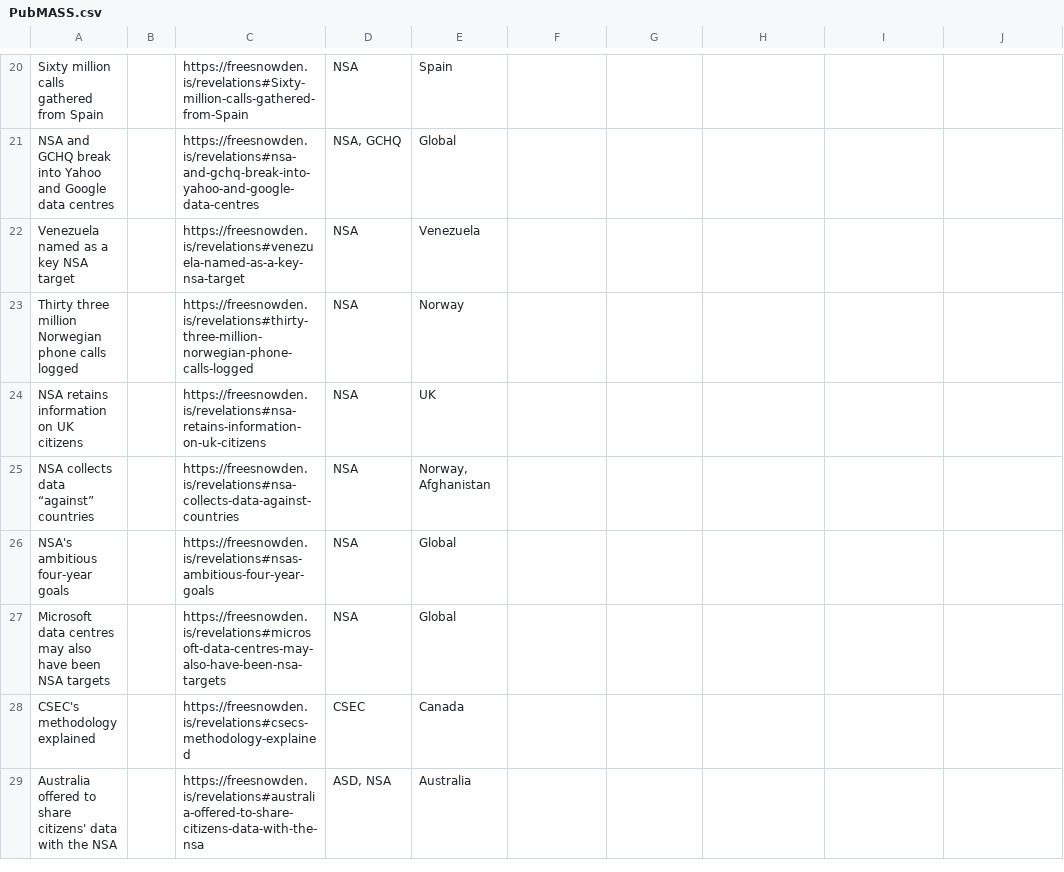
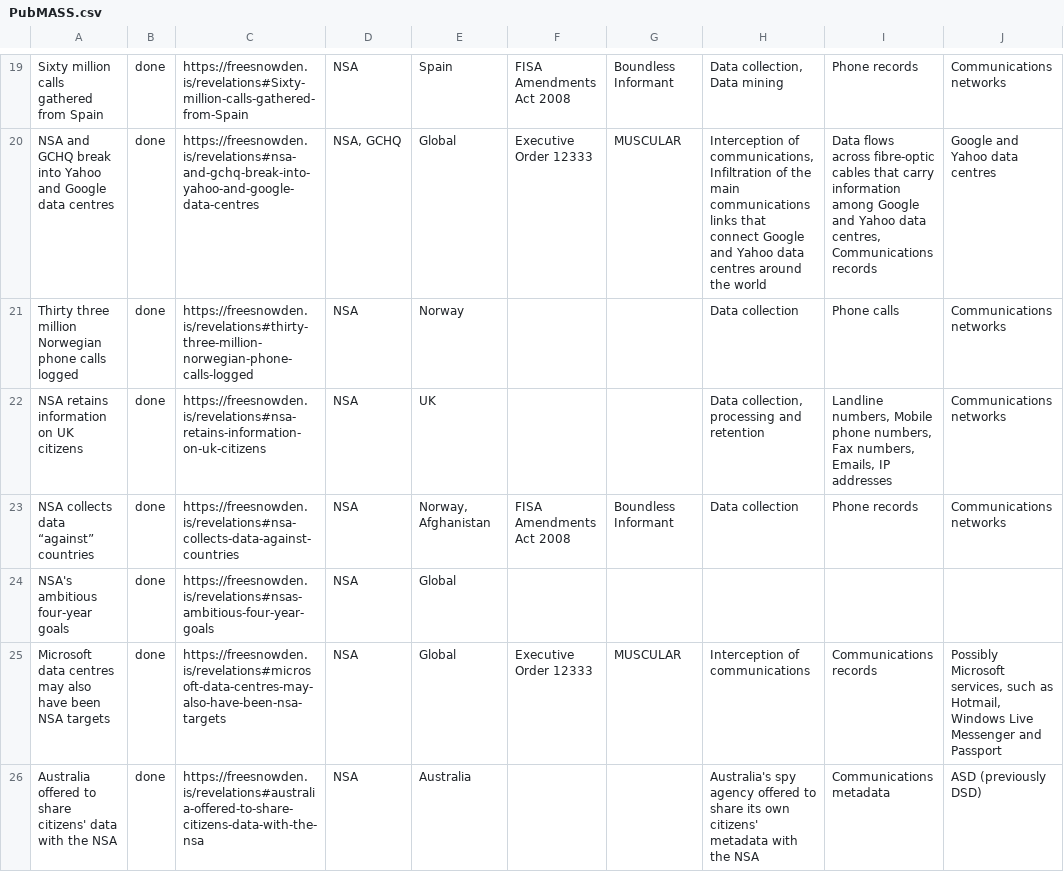
Before and after one commit to surveillance-without-borders/surveillance-without-borders, a CSV file: PubMASS.csv, drawn as a sheet; only a part is shown, gaps mark what is left out; removed rows and columns are numbered as before the commit, all else as after; the diff covers the shown part only; the diff names each change by its address in the sheet, - before the commit and + after, or states it on an @@ line.

```diff
--- a/PubMASS.csv
+++ b/PubMASS.csv
-B19:B20: (empty)
+B19:B20: done
-F19: (empty)
+F19: FISA Amendments Act 2008
-G19: (empty)
+G19: Boundless Informant
-H19: (empty)
+H19: Data collection, Data mining
-I19: (empty)
+I19: Phone records
-J19: (empty)
+J19: Communications networks
-F20: (empty)
+F20: Executive Order 12333
-G20: (empty)
+G20: MUSCULAR
-H20: (empty)
+H20: Interception of communications, Infiltration of the main communications links that connect Google and Yahoo data centres around the world
-I20: (empty)
+I20: Data flows across fibre-optic cables that carry information among Google and Yahoo data centres, Communications records
-J20: (empty)
+J20: Google and Yahoo data centres
-row 22: Venezuela named as a key NSA target |  | https://freesnowden.is/revelations#venezuela-named-as-a-key-nsa-target | NSA | Venezuela
-B21:B25: (empty)
+B21:B25: done
-H21: (empty)
+H21: Data collection
-I21: (empty)
+I21: Phone calls
-J21:J23: (empty)
+J21:J23: Communications networks
-H22: (empty)
+H22: Data collection, processing and retention
-I22: (empty)
+I22: Landline numbers, Mobile phone numbers, Fax numbers, Emails, IP addresses
-F23: (empty)
+F23: FISA Amendments Act 2008
-G23: (empty)
+G23: Boundless Informant
-H23: (empty)
+H23: Data collection
-I23: (empty)
+I23: Phone records
-F25: (empty)
+F25: Executive Order 12333
-G25: (empty)
+G25: MUSCULAR
-H25: (empty)
+H25: Interception of communications
-I25: (empty)
+I25: Communications records
-J25: (empty)
+J25: Possibly Microsoft services, such as Hotmail, Windows Live Messenger and Passport
-row 28: CSEC's methodology explained |  | https://freesnowden.is/revelations#csecs-methodology-explained | CSEC | Canada
-B26: (empty)
+B26: done
-D26: ASD, NSA
+D26: NSA
-H26: (empty)
+H26: Australia's spy agency offered to share its own citizens' metadata with the NSA
-I26: (empty)
+I26: Communications metadata
-J26: (empty)
+J26: ASD (previously DSD)
```
Also changed, not shown: 1 added row, 1 removed row and 48 edited cells elsewhere in this file, Politicians.csv.
